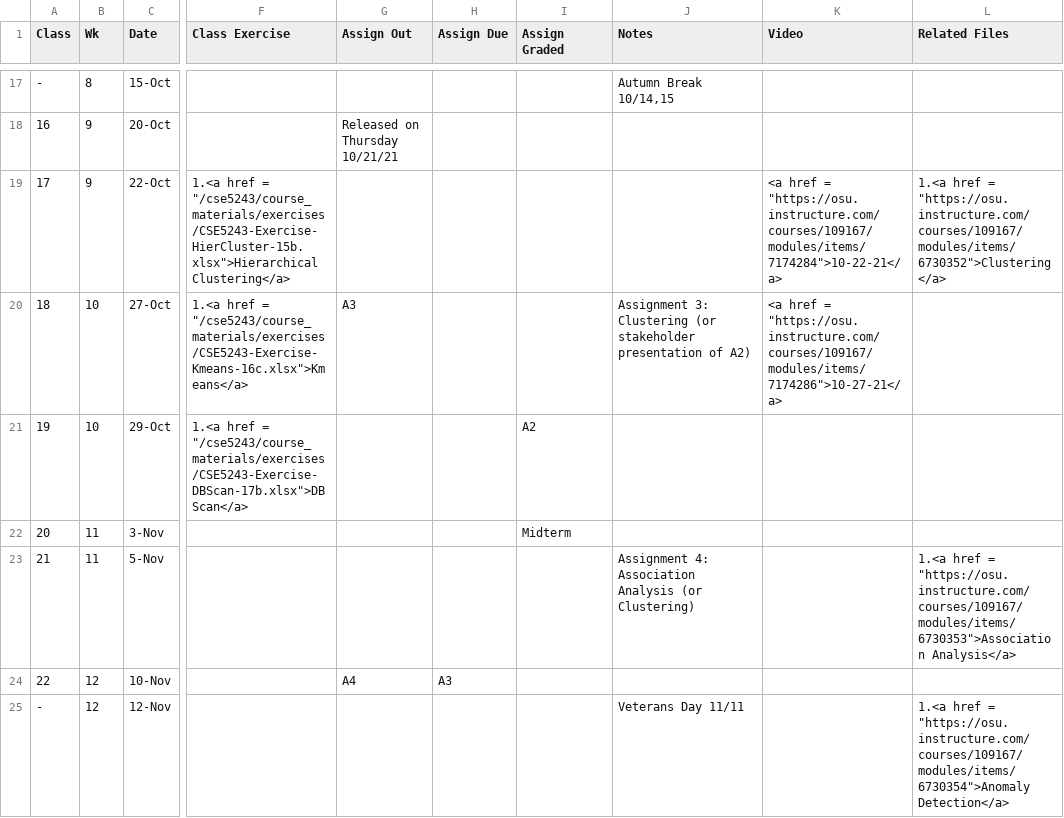
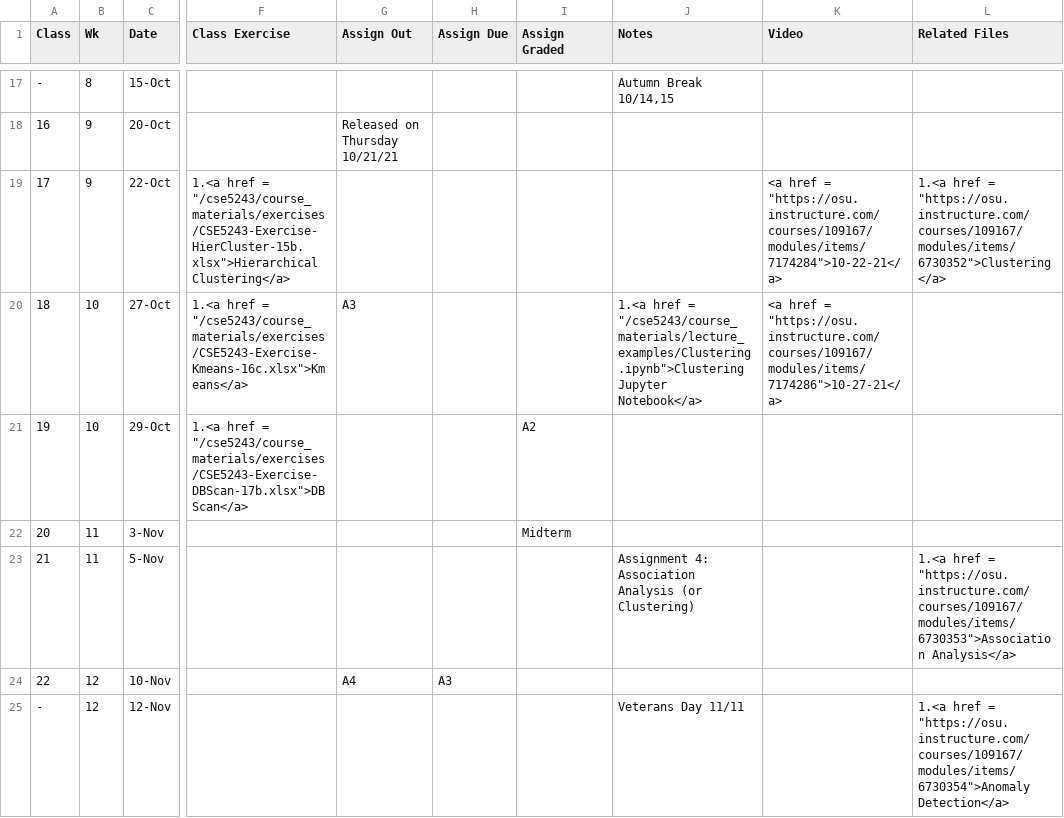
Before and after one commit to gryslik/cse5243, a CSV file: _data/Syllabus.csv, drawn as a sheet; only a part is shown, gaps mark what is left out; the diff names each change by its address in the sheet, - before the commit and + after, or states it on an @@ line.

Commit message:
Includes clustering notebok

```diff
--- a/_data/Syllabus.csv
+++ b/_data/Syllabus.csv
-J20 (Notes): Assignment 3: Clustering (or stakeholder presentation of A2)
+J20 (Notes): 1.<a href = "/cse5243/course_materials/lecture_examples/Clustering.ipynb">Clustering Jupyter Notebook</a>
```
